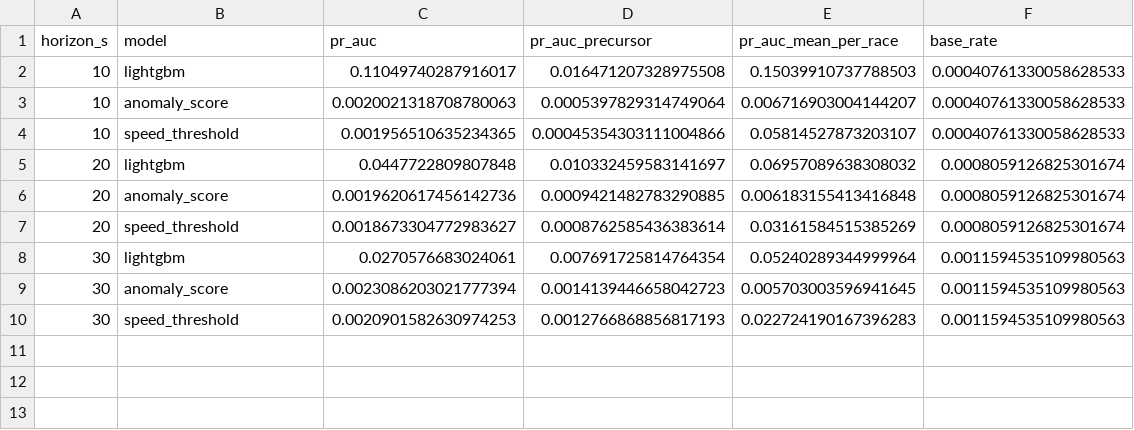
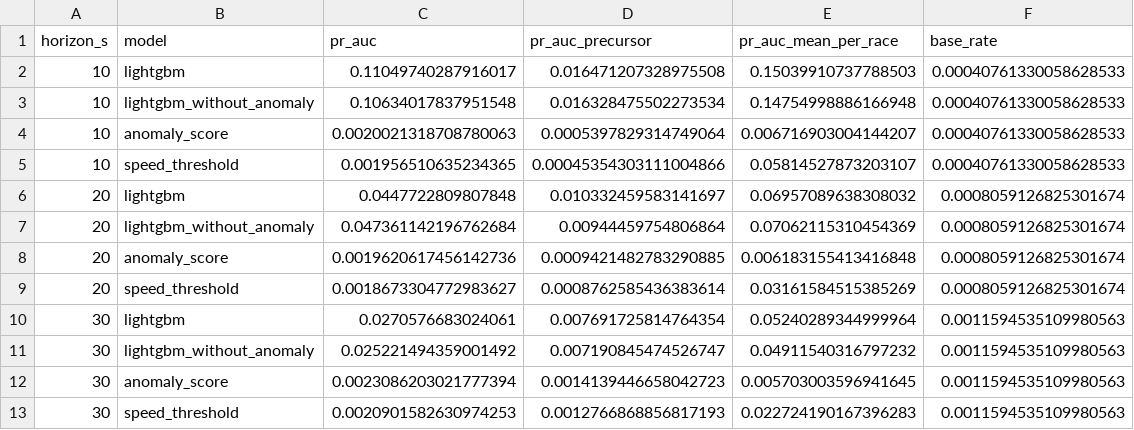
Before and after one commit to Pseudocoder28/Fast-Flag, a CSV file: docs/charts/risk_eval.csv, drawn as a sheet; the diff names each change by its address in the sheet, - before the commit and + after, or states it on an @@ line.

Commit message:
A: risk eval reports PR-AUC and early warning with and without the ANOMALY feature

```diff
--- a/docs/charts/risk_eval.csv
+++ b/docs/charts/risk_eval.csv
+row 3: 10 | lightgbm_without_anomaly | 0.10634017837951548 | 0.016328475502273534 | 0.14754998886166948 | 0.00040761330058628533
+row 7: 20 | lightgbm_without_anomaly | 0.047361142196762684 | 0.00944459754806864 | 0.07062115310454369 | 0.0008059126825301674
+row 11: 30 | lightgbm_without_anomaly | 0.025221494359001492 | 0.007190845474526747 | 0.04911540316797232 | 0.0011594535109980563
```
Also changed, not shown: 2 other files.
